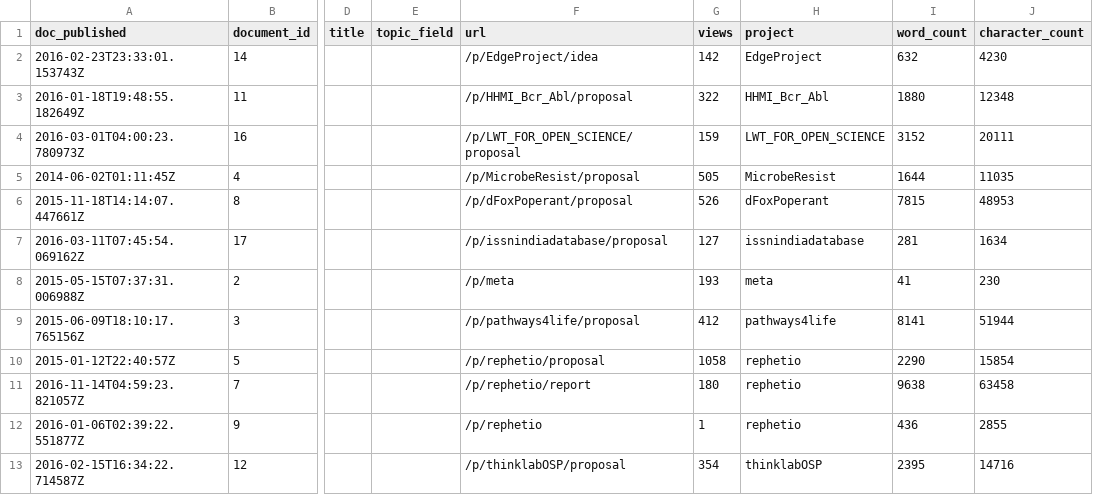
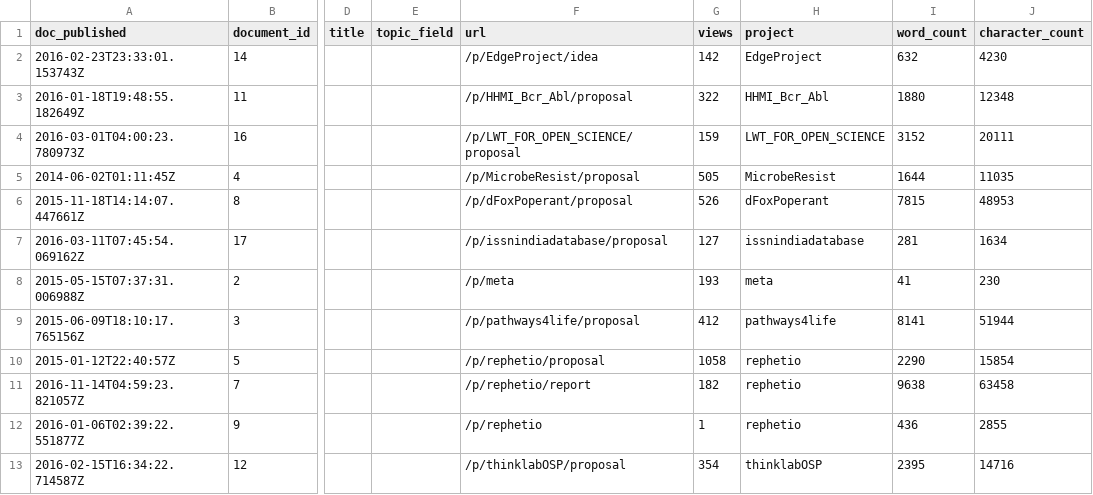
Before and after one commit to dhimmel/thinklytics, a TSV file: process/table/documents.tsv, drawn as a sheet; only a part is shown, gaps mark what is left out; the diff names each change by its address in the sheet, - before the commit and + after, or states it on an @@ line.

Commit message:
Auto-export all projects on 2016-12-09
Created by Travis CI build number 153 and job number 153.1.
https://travis-ci.org/dhimmel/thinklytics/builds/182719399
https://travis-ci.org/dhimmel/thinklytics/jobs/182719400

Committed on 2016-12-09T21:16:13+0000.

```diff
--- a/process/table/documents.tsv
+++ b/process/table/documents.tsv
-G11 (views): 180
+G11 (views): 182
```
Also changed, not shown: process/table/threads.tsv, 10 other files.
